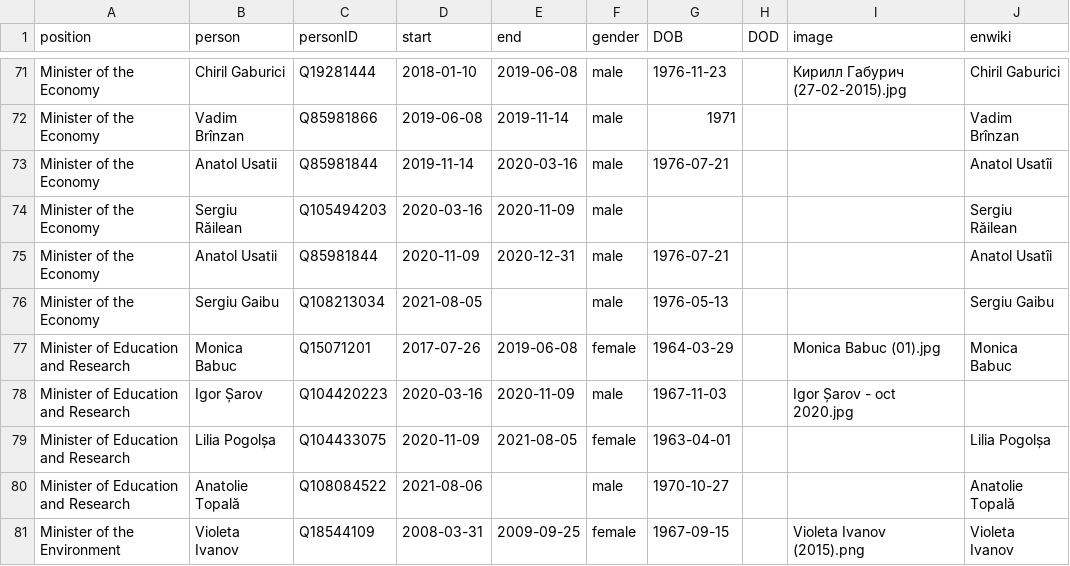
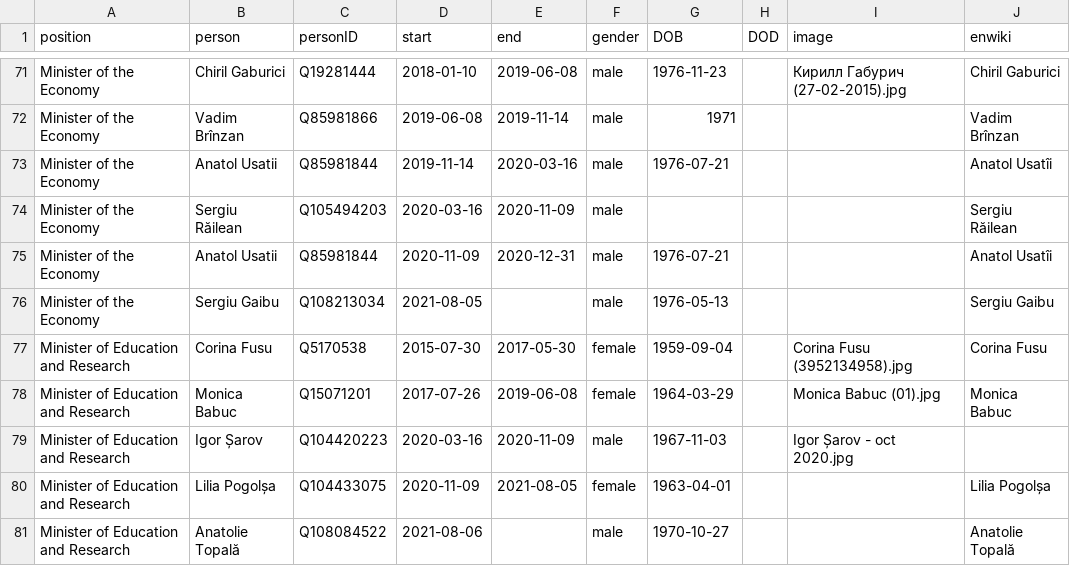
Before and after one commit to every-politician-scrapers/moldova-ministers, a CSV file: html/holders21.csv, drawn as a sheet; only a part is shown, gaps mark what is left out; the shorter side is filled out with more unchanged rows; the diff names each change by its address in the sheet, - before the commit and + after, or states it on an @@ line.

Commit message:
PCB update

```diff
--- a/html/holders21.csv
+++ b/html/holders21.csv
+row 77: Minister of Education and Research | Corina Fusu | Q5170538 | 2015-07-30 | 2017-05-30 | female | 1959-09-04 |  | Corina Fusu (3952134958).jpg | Corina Fusu
```
